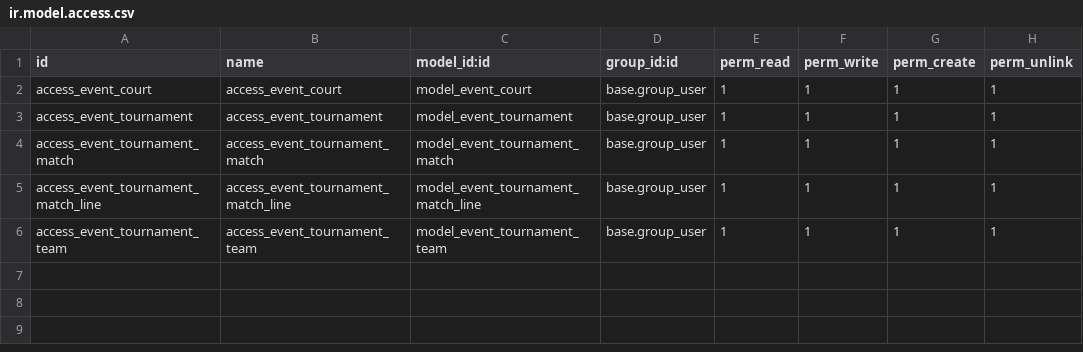
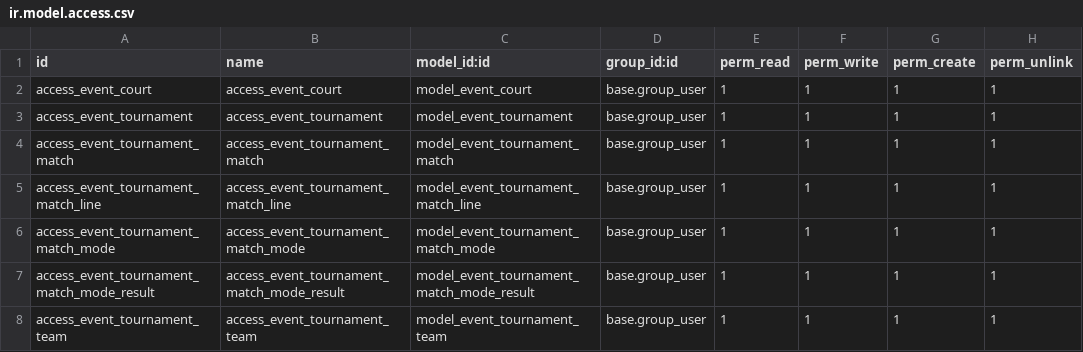
Before and after one commit to Daemo00/odoo-modules, a CSV file: event_tournament/security/ir.model.access.csv, drawn as a sheet; the diff names each change by its address in the sheet, - before the commit and + after, or states it on an @@ line.

Commit message:
added tournament mode

```diff
--- a/event_tournament/security/ir.model.access.csv
+++ b/event_tournament/security/ir.model.access.csv
+row 6: access_event_tournament_match_mode | access_event_tournament_match_mode | model_event_tournament_match_mode | base.group_user | 1 | 1 | 1 | 1
+row 7: access_event_tournament_match_mode_result | access_event_tournament_match_mode_result | model_event_tournament_match_mode_result | base.group_user | 1 | 1 | 1 | 1
```
Also changed, not shown: 7 other files.
